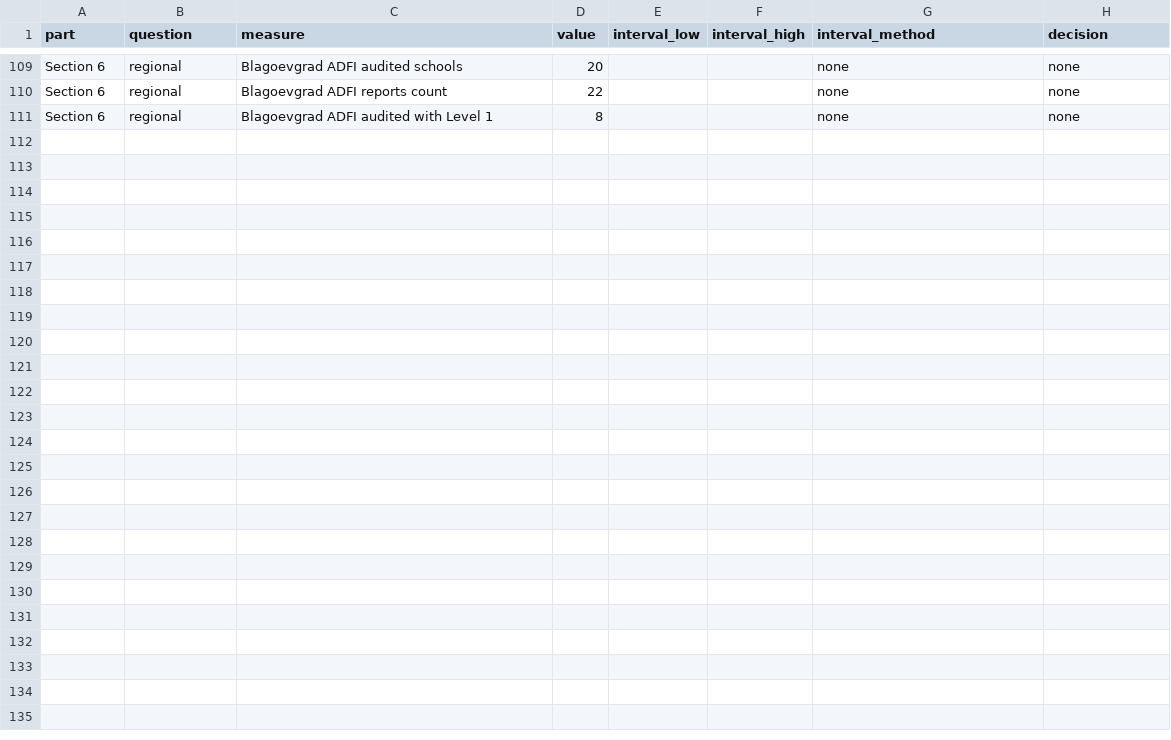
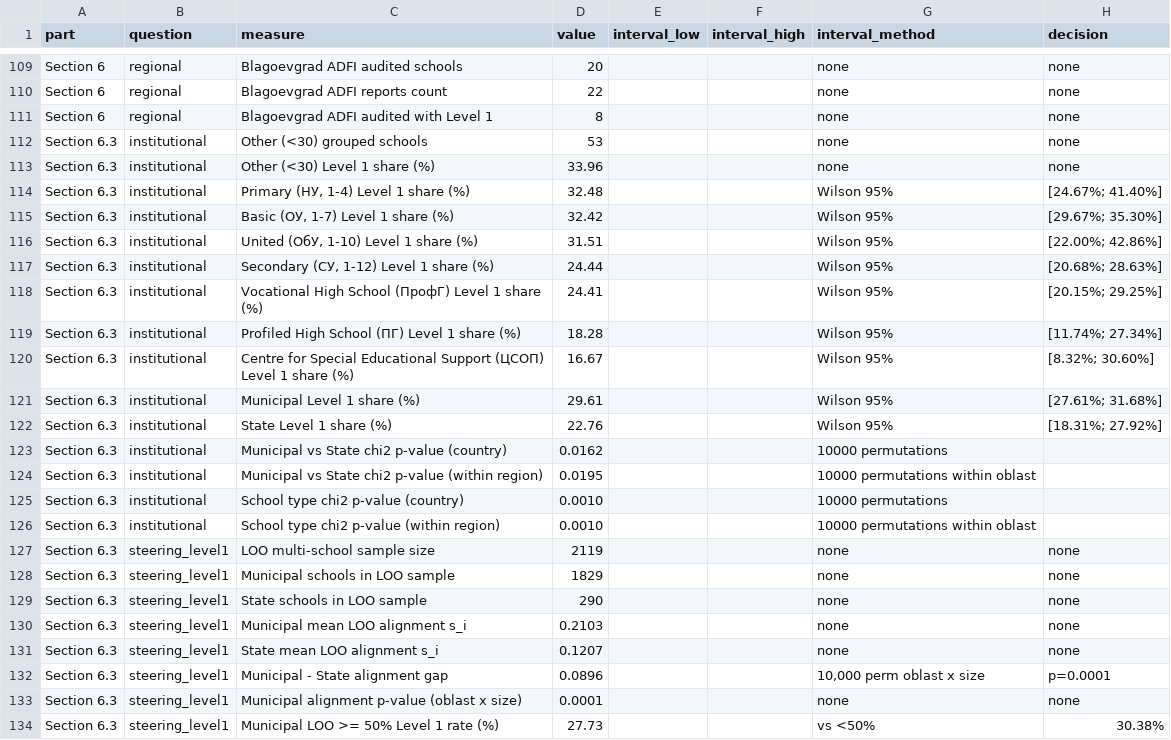
Before and after one commit to beluhov/stem-public-data-indicators, a CSV file: data/derived/conclusions_summary.csv, drawn as a sheet; only a part is shown, gaps mark what is left out; the diff names each change by its address in the sheet, - before the commit and + after, or states it on an @@ line.

```diff
--- a/data/derived/conclusions_summary.csv
+++ b/data/derived/conclusions_summary.csv
+row 112: Section 6.3 | institutional | Other (<30) grouped schools | 53 |  |  | none | none
+row 113: Section 6.3 | institutional | Other (<30) Level 1 share (%) | 33.96 |  |  | none | none
+row 114: Section 6.3 | institutional | Primary (НУ, 1-4) Level 1 share (%) | 32.48 |  |  | Wilson 95% | [24.67%; 41.40%]
+row 115: Section 6.3 | institutional | Basic (ОУ, 1-7) Level 1 share (%) | 32.42 |  |  | Wilson 95% | [29.67%; 35.30%]
+row 116: Section 6.3 | institutional | United (ОбУ, 1-10) Level 1 share (%) | 31.51 |  |  | Wilson 95% | [22.00%; 42.86%]
+row 117: Section 6.3 | institutional | Secondary (СУ, 1-12) Level 1 share (%) | 24.44 |  |  | Wilson 95% | [20.68%; 28.63%]
+row 118: Section 6.3 | institutional | Vocational High School (ПрофГ) Level 1 share (%) | 24.41 |  |  | Wilson 95% | [20.15%; 29.25%]
+row 119: Section 6.3 | institutional | Profiled High School (ПГ) Level 1 share (%) | 18.28 |  |  | Wilson 95% | [11.74%; 27.34%]
+row 120: Section 6.3 | institutional | Centre for Special Educational Support (ЦСОП) Level 1 share (%) | 16.67 |  |  | Wilson 95% | [8.32%; 30.60%]
+row 121: Section 6.3 | institutional | Municipal Level 1 share (%) | 29.61 |  |  | Wilson 95% | [27.61%; 31.68%]
+row 122: Section 6.3 | institutional | State Level 1 share (%) | 22.76 |  |  | Wilson 95% | [18.31%; 27.92%]
+row 123: Section 6.3 | institutional | Municipal vs State chi2 p-value (country) | 0.0162 |  |  | 10000 permutations
+row 124: Section 6.3 | institutional | Municipal vs State chi2 p-value (within region) | 0.0195 |  |  | 10000 permutations within oblast
+row 125: Section 6.3 | institutional | School type chi2 p-value (country) | 0.0010 |  |  | 10000 permutations
+row 126: Section 6.3 | institutional | School type chi2 p-value (within region) | 0.0010 |  |  | 10000 permutations within oblast
+row 127: Section 6.3 | steering_level1 | LOO multi-school sample size | 2119 |  |  | none | none
+row 128: Section 6.3 | steering_level1 | Municipal schools in LOO sample | 1829 |  |  | none | none
+row 129: Section 6.3 | steering_level1 | State schools in LOO sample | 290 |  |  | none | none
+row 130: Section 6.3 | steering_level1 | Municipal mean LOO alignment s_i | 0.2103 |  |  | none | none
+row 131: Section 6.3 | steering_level1 | State mean LOO alignment s_i | 0.1207 |  |  | none | none
+row 132: Section 6.3 | steering_level1 | Municipal - State alignment gap | 0.0896 |  |  | 10,000 perm oblast x size | p=0.0001
+row 133: Section 6.3 | steering_level1 | Municipal alignment p-value (oblast x size) | 0.0001 |  |  | none | none
+row 134: Section 6.3 | steering_level1 | Municipal LOO >= 50% Level 1 rate (%) | 27.73 |  |  | vs <50% | 30.38%
```
Also changed, not shown: data/MANIFEST.csv, 2 other files.
